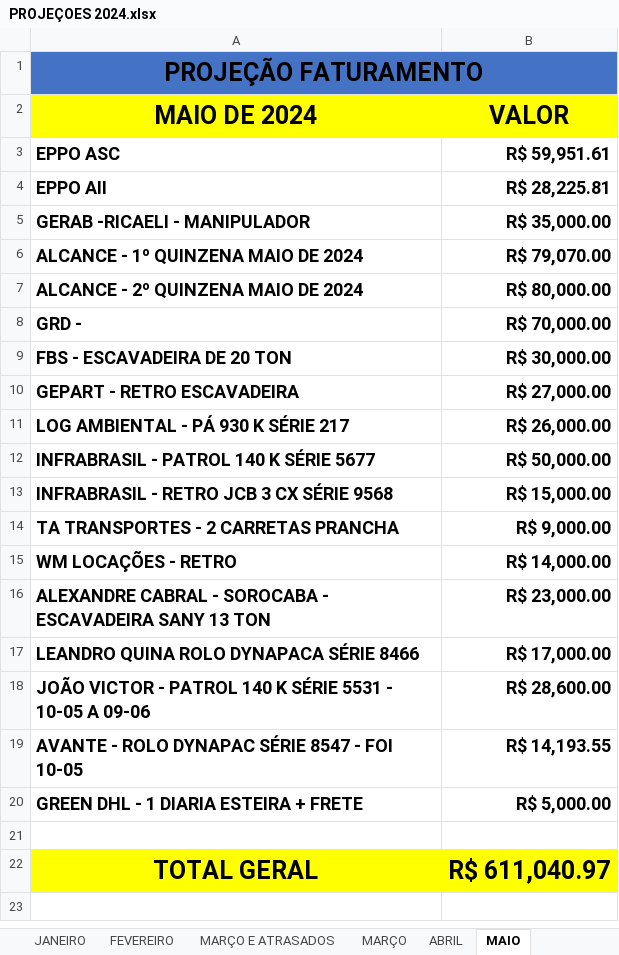
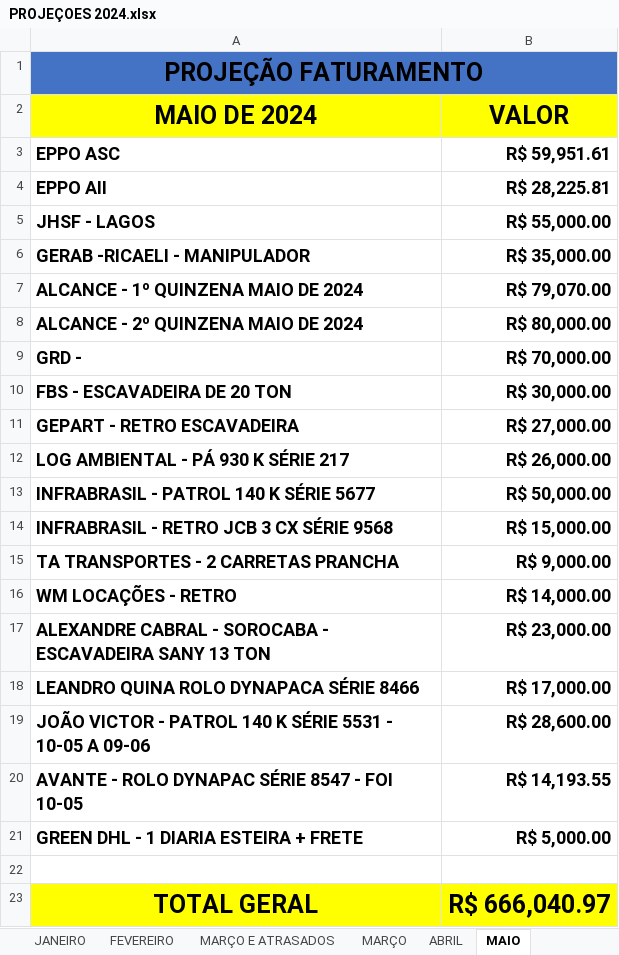
Before and after one commit to CamaconConstrucoes/Projecoes, an Excel workbook: PROJEÇOES 2024.xlsx, sheet MAIO, drawn as a sheet; values as stored, in another font and other column widths than the file's, no borders; addresses are those after the commit; the diff names each change by its address in the sheet, - before the commit and + after, or states it on an @@ line.

Commit message:
JHSF LAGOS MAIO

```diff
--- a/PROJEÇOES 2024.xlsx (sheet MAIO)
+++ b/PROJEÇOES 2024.xlsx (sheet MAIO)
+row 5: JHSF - LAGOS | R$ 55,000.00
-B23 (VALOR): R$ 611,040.97
+B23 (VALOR): R$ 666,040.97
```
